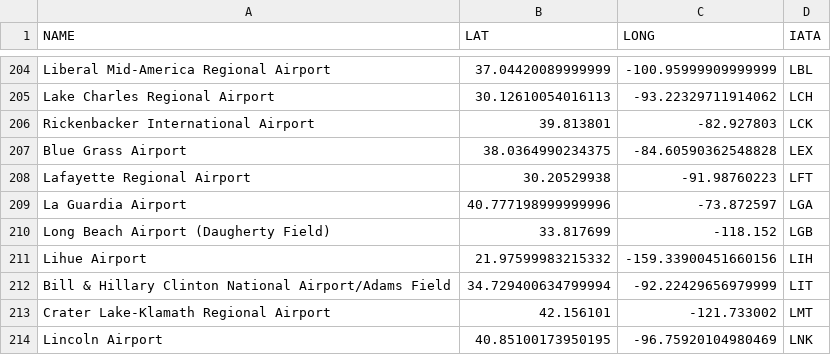
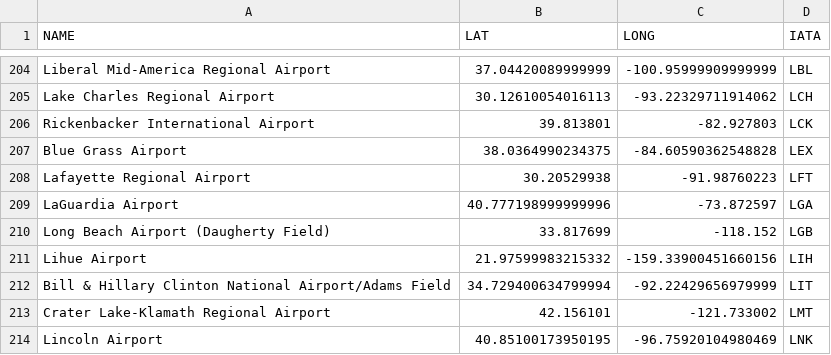
Before and after one commit to akenet/flight_delay_predictor, a CSV file: airports_filtered.csv, drawn as a sheet; only a part is shown, gaps mark what is left out.

Commit message:
Update airports_filtered.csv
fixed typo for LGA

```diff
--- a/airports_filtered.csv
+++ b/airports_filtered.csv
@@ -208,3 +208,3 @@ Blue Grass Airport,38.0364990234375,-84.60590362548828,LEX
 Lafayette Regional Airport,30.20529938,-91.98760223,LFT
-La Guardia Airport,40.777198999999996,-73.872597,LGA
+LaGuardia Airport,40.777198999999996,-73.872597,LGA
 Long Beach Airport (Daugherty Field),33.817699,-118.152,LGB
```
